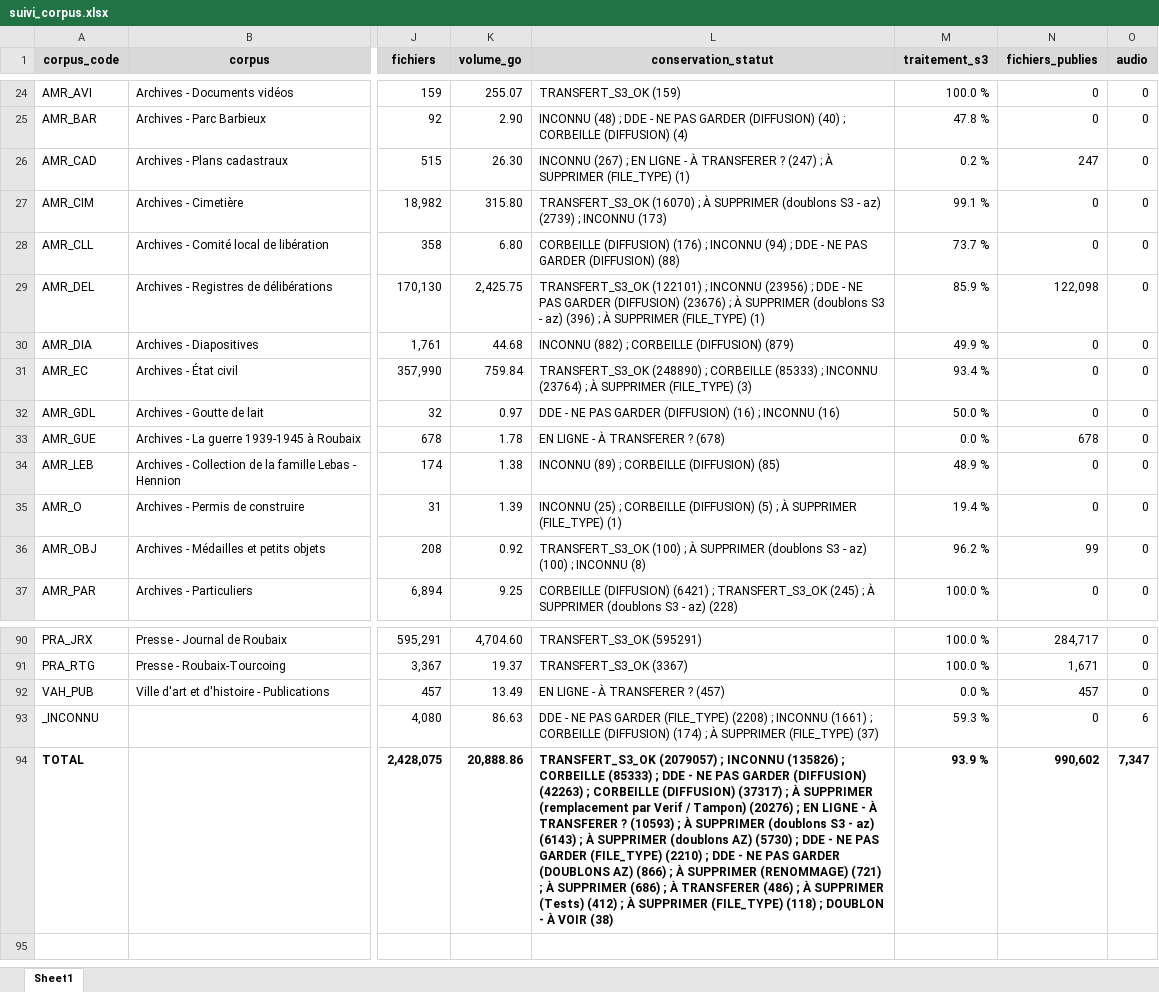
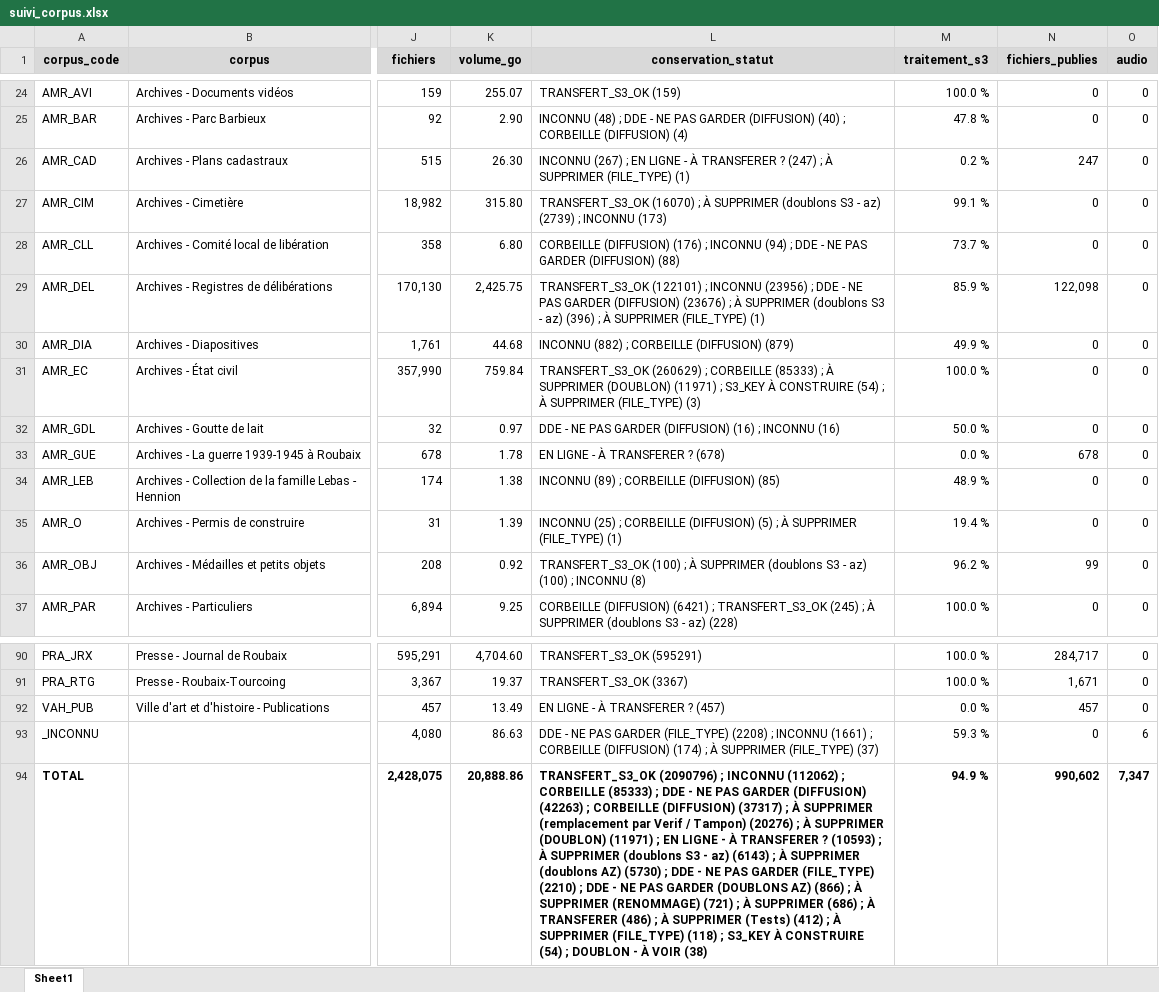
Before and after one commit to ragbx/rbx-bnr-data, an Excel workbook: results/corpus_liste/suivi_corpus.xlsx, sheet Sheet1, drawn as a sheet; only a part is shown, gaps mark what is left out; values as stored, in another font and other column widths than the file's, no borders; conditional formats not drawn; the diff names each change by its address in the sheet, - before the commit and + after, or states it on an @@ line.

```diff
--- a/results/corpus_liste/suivi_corpus.xlsx (sheet Sheet1)
+++ b/results/corpus_liste/suivi_corpus.xlsx (sheet Sheet1)
-L31 (conservation_statut): TRANSFERT_S3_OK (248890) ; CORBEILLE (85333) ; INCONNU (23764) ; À…
+L31 (conservation_statut): TRANSFERT_S3_OK (260629) ; CORBEILLE (85333) ; À SUPPRIMER (DOUBLON) (11971) ; S3_KEY À CONSTRUIRE (54) ; À…
-M31 (traitement_s3): 93.4 %
+M31 (traitement_s3): 100.0 %
-L94 (conservation_statut): TRANSFERT_S3_OK (2079057) ; INCONNU (135826) ; CORBEILLE (85333) ; DDE - NE PAS GARDER (DIFFUSION) (42263) ; CORBEILLE (DIFFUSION) (37317) ; À SUPPRIMER (remplacement par Verif / Tampon) (20276) ; EN LIGNE - À TRANSFERER ? (10593) ; À SUPPRIMER (doublons S3 - az) (6143) ; À SUPPRIMER (doublons AZ) (5730) ; DDE - NE PAS GARDER (FILE_TYPE) (2210) ; DDE - NE PAS GARDER (DOUBLONS AZ) (866) ; À SUPPRIMER (RENOMMAGE) (721) ; À SUPPRIMER (686) ; À TRANSFERER (486) ; À SUPPRIMER (Tests) (412) ; À SUPPRIMER (FILE_TYPE) (118) ; DOUBLON…
+L94 (conservation_statut): TRANSFERT_S3_OK (2090796) ; INCONNU (112062) ; CORBEILLE (85333) ; DDE - NE PAS GARDER (DIFFUSION) (42263) ; CORBEILLE (DIFFUSION) (37317) ; À SUPPRIMER (remplacement par Verif / Tampon) (20276) ; À SUPPRIMER (DOUBLON) (11971) ; EN LIGNE - À TRANSFERER ? (10593) ; À SUPPRIMER (doublons S3 - az) (6143) ; À SUPPRIMER (doublons AZ) (5730) ; DDE - NE PAS GARDER (FILE_TYPE) (2210) ; DDE - NE PAS GARDER (DOUBLONS AZ) (866) ; À SUPPRIMER (RENOMMAGE) (721) ; À SUPPRIMER (686) ; À TRANSFERER (486) ; À SUPPRIMER (Tests) (412) ; À SUPPRIMER (FILE_TYPE) (118) ; S3_KEY À CONSTRUIRE (54) ; DOUBLON…
-M94 (traitement_s3): 93.9 %
+M94 (traitement_s3): 94.9 %
```
Also changed, not shown: 2 other files.
